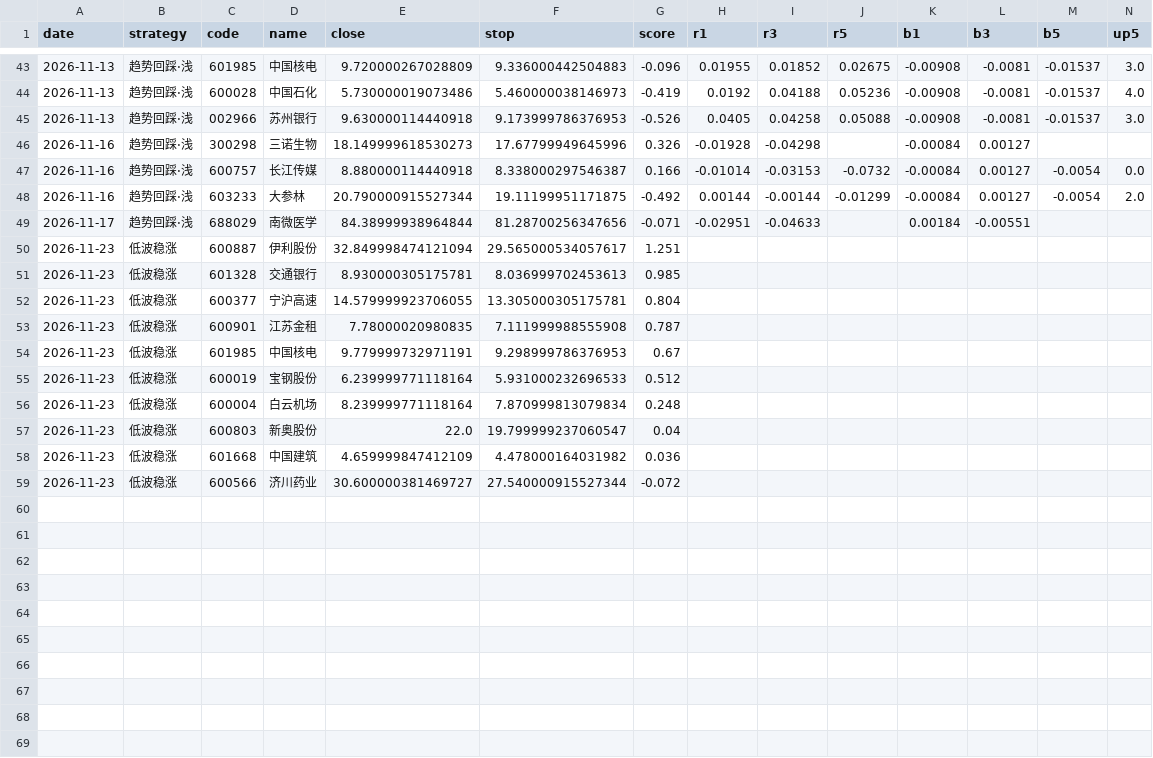
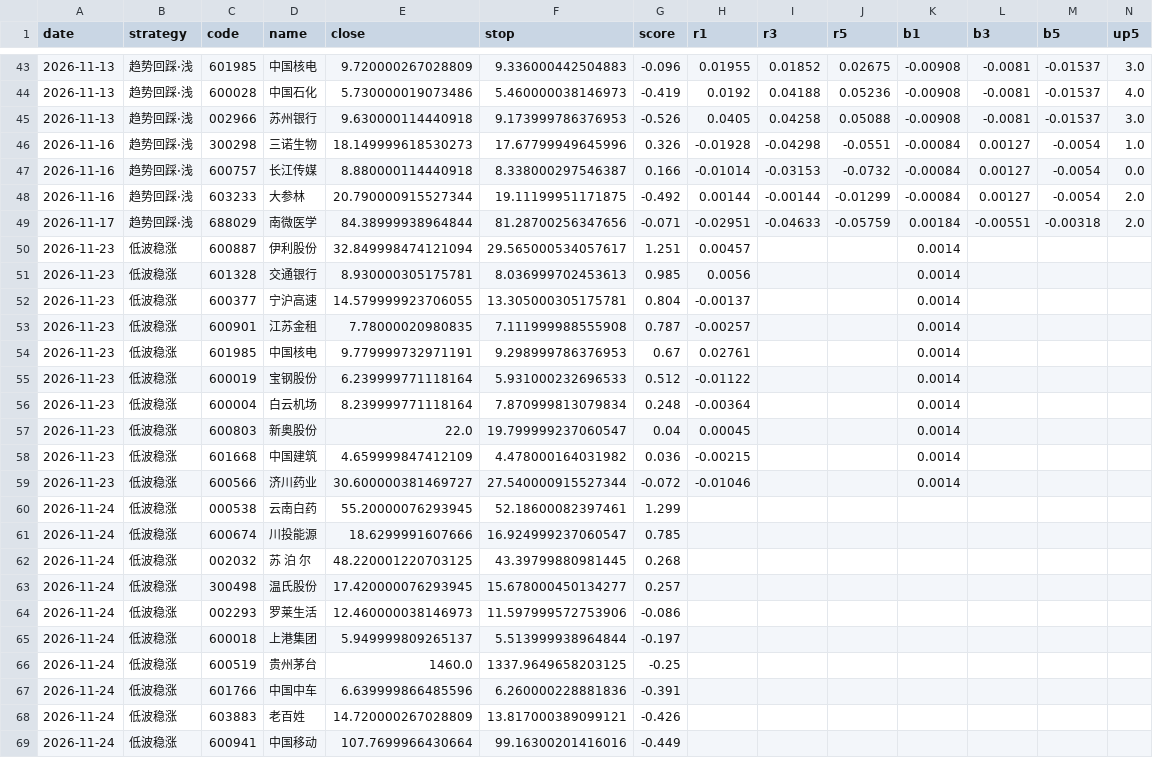
Before and after one commit to SHG4666/a-share-daily, a CSV file: data/picks.csv, drawn as a sheet; only a part is shown, gaps mark what is left out.

```diff
--- a/data/picks.csv
+++ b/data/picks.csv
@@ -45,15 +45,25 @@ date,strategy,code,name,close,stop,score,r1,r3,r5,b1,b3,b5,up5
 2026-11-13,趋势回踩·浅,002966,苏州银行,9.630000114440918,9.173999786376953,-0.526,0.0405,0.04258,0.05088,-0.00908,-0.0081,-0.01537,3.0
-2026-11-16,趋势回踩·浅,300298,三诺生物,18.149999618530273,17.67799949645996,0.326,-0.01928,-0.04298,,-0.00084,0.00127,,
+2026-11-16,趋势回踩·浅,300298,三诺生物,18.149999618530273,17.67799949645996,0.326,-0.01928,-0.04298,-0.0551,-0.00084,0.00127,-0.0054,1.0
 2026-11-16,趋势回踩·浅,600757,长江传媒,8.880000114440918,8.338000297546387,0.166,-0.01014,-0.03153,-0.0732,-0.00084,0.00127,-0.0054,0.0
 2026-11-16,趋势回踩·浅,603233,大参林,20.790000915527344,19.11199951171875,-0.492,0.00144,-0.00144,-0.01299,-0.00084,0.00127,-0.0054,2.0
-2026-11-17,趋势回踩·浅,688029,南微医学,84.38999938964844,81.28700256347656,-0.071,-0.02951,-0.04633,,0.00184,-0.00551,,
-2026-11-23,低波稳涨,600887,伊利股份,32.849998474121094,29.565000534057617,1.251,,,,,,,
-2026-11-23,低波稳涨,601328,交通银行,8.930000305175781,8.036999702453613,0.985,,,,,,,
-2026-11-23,低波稳涨,600377,宁沪高速,14.579999923706055,13.305000305175781,0.804,,,,,,,
-2026-11-23,低波稳涨,600901,江苏金租,7.78000020980835,7.111999988555908,0.787,,,,,,,
-2026-11-23,低波稳涨,601985,中国核电,9.779999732971191,9.298999786376953,0.67,,,,,,,
-2026-11-23,低波稳涨,600019,宝钢股份,6.239999771118164,5.931000232696533,0.512,,,,,,,
-2026-11-23,低波稳涨,600004,白云机场,8.239999771118164,7.870999813079834,0.248,,,,,,,
-2026-11-23,低波稳涨,600803,新奥股份,22.0,19.799999237060547,0.04,,,,,,,
-2026-11-23,低波稳涨,601668,中国建筑,4.659999847412109,4.478000164031982,0.036,,,,,,,
-2026-11-23,低波稳涨,600566,济川药业,30.600000381469727,27.540000915527344,-0.072,,,,,,,
+2026-11-17,趋势回踩·浅,688029,南微医学,84.38999938964844,81.28700256347656,-0.071,-0.02951,-0.04633,-0.05759,0.00184,-0.00551,-0.00318,2.0
+2026-11-23,低波稳涨,600887,伊利股份,32.849998474121094,29.565000534057617,1.251,0.00457,,,0.0014,,,
+2026-11-23,低波稳涨,601328,交通银行,8.930000305175781,8.036999702453613,0.985,0.0056,,,0.0014,,,
+2026-11-23,低波稳涨,600377,宁沪高速,14.579999923706055,13.305000305175781,0.804,-0.00137,,,0.0014,,,
+2026-11-23,低波稳涨,600901,江苏金租,7.78000020980835,7.111999988555908,0.787,-0.00257,,,0.0014,,,
+2026-11-23,低波稳涨,601985,中国核电,9.779999732971191,9.298999786376953,0.67,0.02761,,,0.0014,,,
+2026-11-23,低波稳涨,600019,宝钢股份,6.239999771118164,5.931000232696533,0.512,-0.01122,,,0.0014,,,
+2026-11-23,低波稳涨,600004,白云机场,8.239999771118164,7.870999813079834,0.248,-0.00364,,,0.0014,,,
+2026-11-23,低波稳涨,600803,新奥股份,22.0,19.799999237060547,0.04,0.00045,,,0.0014,,,
+2026-11-23,低波稳涨,601668,中国建筑,4.659999847412109,4.478000164031982,0.036,-0.00215,,,0.0014,,,
+2026-11-23,低波稳涨,600566,济川药业,30.600000381469727,27.540000915527344,-0.072,-0.01046,,,0.0014,,,
+2026-11-24,低波稳涨,000538,云南白药,55.20000076293945,52.18600082397461,1.299,,,,,,,
+2026-11-24,低波稳涨,600674,川投能源,18.6299991607666,16.924999237060547,0.785,,,,,,,
+2026-11-24,低波稳涨,002032,苏 泊 尔,48.220001220703125,43.39799880981445,0.268,,,,,,,
+2026-11-24,低波稳涨,300498,温氏股份,17.420000076293945,15.678000450134277,0.257,,,,,,,
+2026-11-24,低波稳涨,002293,罗莱生活,12.460000038146973,11.597999572753906,-0.086,,,,,,,
+2026-11-24,低波稳涨,600018,上港集团,5.949999809265137,5.513999938964844,-0.197,,,,,,,
+2026-11-24,低波稳涨,600519,贵州茅台,1460.0,1337.9649658203125,-0.25,,,,,,,
+2026-11-24,低波稳涨,601766,中国中车,6.639999866485596,6.260000228881836,-0.391,,,,,,,
+2026-11-24,低波稳涨,603883,老百姓,14.720000267028809,13.817000389099121,-0.426,,,,,,,
+2026-11-24,低波稳涨,600941,中国移动,107.7699966430664,99.16300201416016,-0.449,,,,,,,
```
Also changed, not shown: data/accum.csv, data/alloc.csv, 6 other files.
